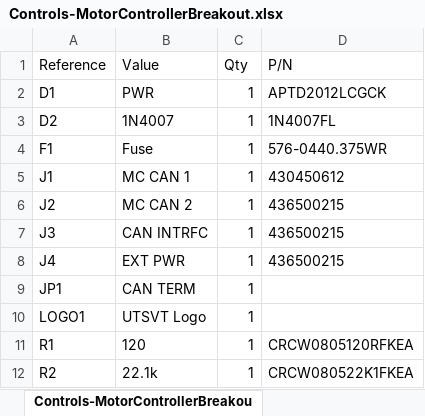
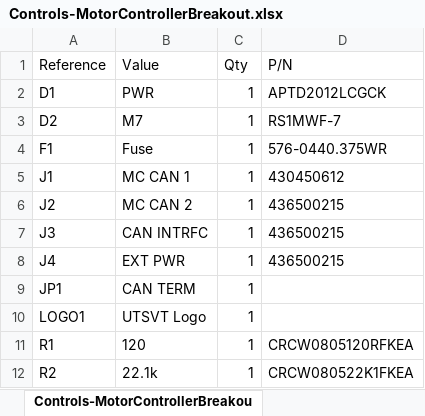
Before and after one commit to lhr-solar/Controls-MotorControllerBreakout, an Excel workbook: BOM/Controls-MotorControllerBreakout.xlsx, sheet Controls-MotorControllerBreakou, drawn as a sheet; values as stored, in another font and other column widths than the file's, no borders; the diff names each change by its address in the sheet, - before the commit and + after, or states it on an @@ line.

```diff
--- a/BOM/Controls-MotorControllerBreakout.xlsx (sheet Controls-MotorControllerBreakou)
+++ b/BOM/Controls-MotorControllerBreakout.xlsx (sheet Controls-MotorControllerBreakou)
-B3 (Value): 1N4007
+B3 (Value): M7
-D3 (P/N): 1N4007FL
+D3 (P/N): RS1MWF-7
```
Also changed, not shown: 5 other files.
